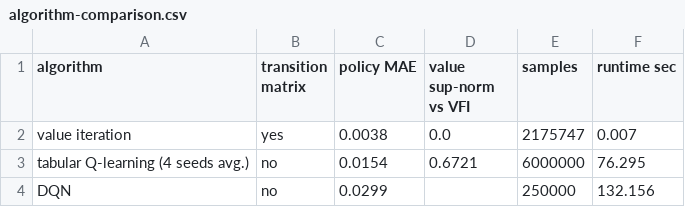
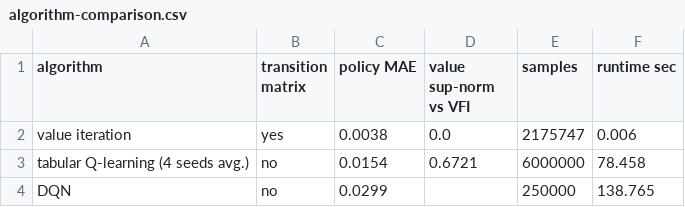
Before and after one commit to rawatpranjal/after-quant-econ, a CSV file: dynamic-programming/q-learning-growth/tables/algorithm-comparison.csv, drawn as a sheet.

```diff
--- a/dynamic-programming/q-learning-growth/tables/algorithm-comparison.csv
+++ b/dynamic-programming/q-learning-growth/tables/algorithm-comparison.csv
@@ -1,4 +1,4 @@
 algorithm,transition matrix,policy MAE,value sup-norm vs VFI,samples,runtime sec
-value iteration,yes,0.0038,0.0,2175747,0.007
-tabular Q-learning (4 seeds avg.),no,0.0154,0.6721,6000000,76.295
-DQN,no,0.0299,,250000,132.156
+value iteration,yes,0.0038,0.0,2175747,0.006
+tabular Q-learning (4 seeds avg.),no,0.0154,0.6721,6000000,78.458
+DQN,no,0.0299,,250000,138.765
```
Also changed, not shown: structural-econometrics/q-learning-bus-engine/tables/method-comparison.csv, 21 other files.
